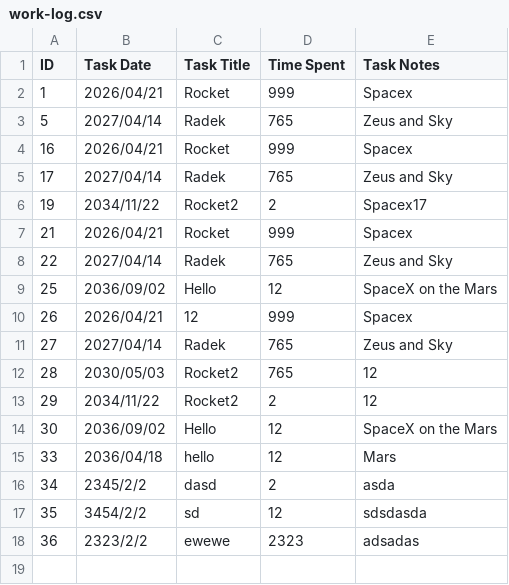
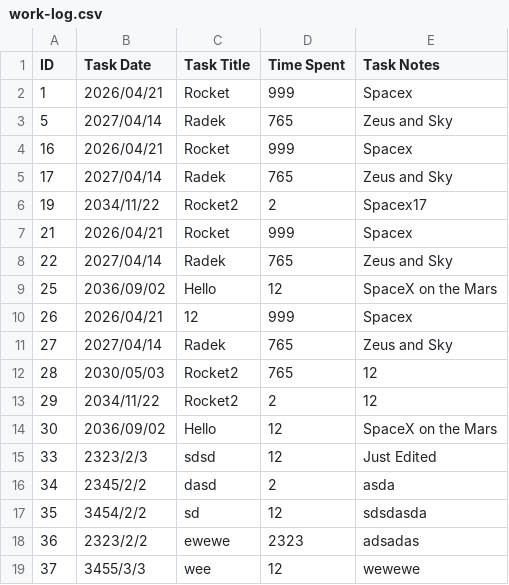
Before and after one commit to python-force/csv-work-log, a CSV file: work-log.csv, drawn as a sheet.

```diff
--- a/work-log.csv
+++ b/work-log.csv
@@ -14,3 +14,3 @@ ID,Task Date,Task Title,Time Spent,Task Notes
 30,2036/09/02,Hello,12,SpaceX on the Mars
-33,2036/04/18,hello,12,Mars
+33,2323/2/3,sdsd,12,Just Edited
 34,2345/2/2,dasd,2,asda
@@ -18 +18,2 @@ ID,Task Date,Task Title,Time Spent,Task Notes
 36,2323/2/2,ewewe,2323,adsadas
+37,3455/3/3,wee,12,wewewe
```
Also changed, not shown: 7 other files.
